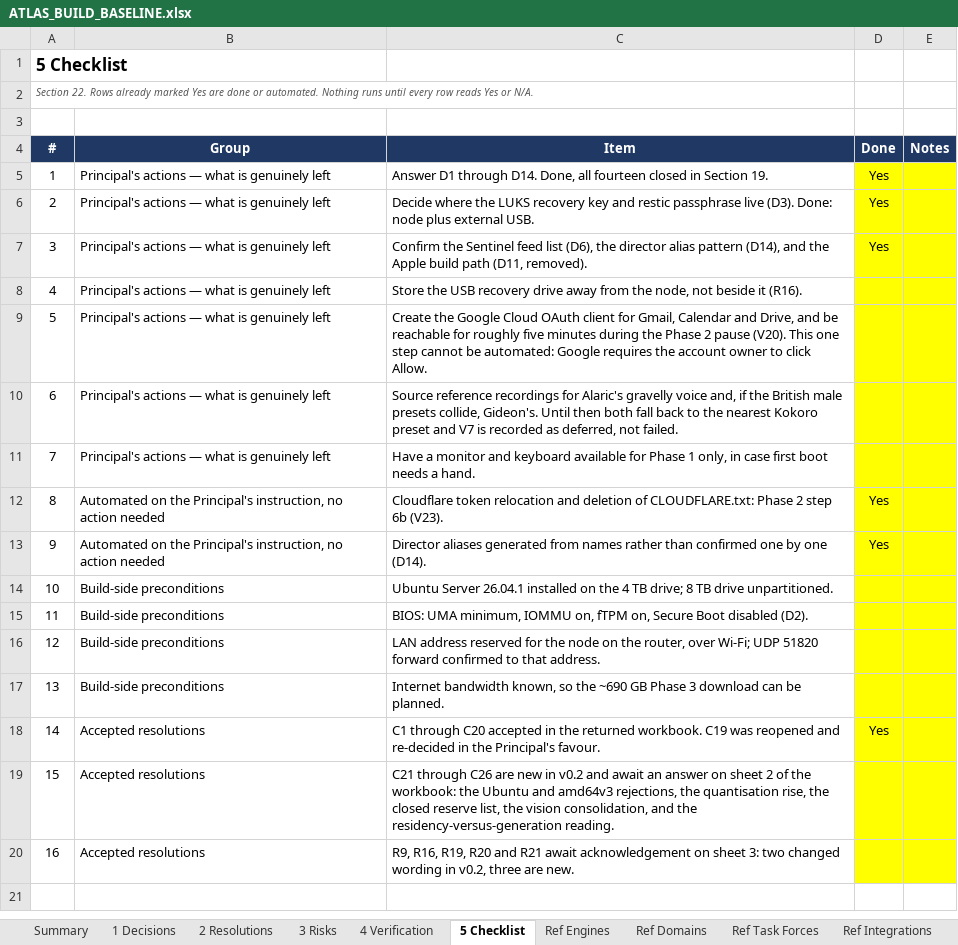
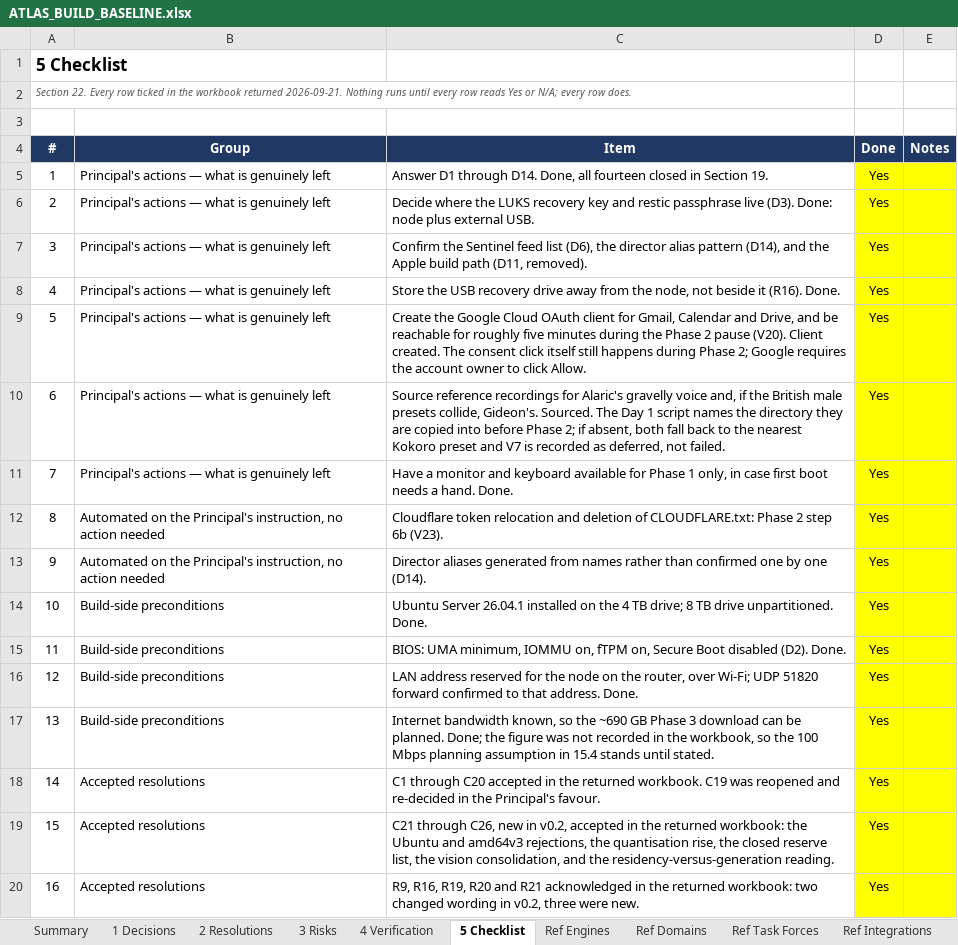
Before and after one commit to Sovereign-Node-Atlas/AI-Agent, an Excel workbook: docs/ATLAS_BUILD_BASELINE.xlsx, sheet 5 Checklist, drawn as a sheet; values as stored, in another font and other column widths than the file's, no borders; conditional formats not drawn; the diff names each change by its address in the sheet, - before the commit and + after, or states it on an @@ line.

```diff
--- a/docs/ATLAS_BUILD_BASELINE.xlsx (sheet 5 Checklist)
+++ b/docs/ATLAS_BUILD_BASELINE.xlsx (sheet 5 Checklist)
-A2 (#): Section 22. Rows already marked Yes are done or automated. Nothing runs until every row reads Yes or N/A.
+A2 (#): Section 22. Every row ticked in the workbook returned 2026-09-21. Nothing runs until every row reads Yes or N/A; every row does.
-C8 (Item): …it (R16).
+C8 (Item): …it (R16). Done.
-D8:D11 (Done): (empty)
+D8:D11 (Done): Yes
-C9 (Item): …pause (V20). This one step cannot be automated: Google requires…
+C9 (Item): …pause (V20). Client created. The consent click itself still happens during Phase 2; Google requires…
-C10 (Item): …collide, Gideon's. Until then both fall…
+C10 (Item): …collide, Gideon's. Sourced. The Day 1 script names the directory they are copied into before Phase 2; if absent, both fall…
-C11 (Item): …a hand.
+C11 (Item): …a hand. Done.
-C14 (Item): …drive unpartitioned.
+C14 (Item): …drive unpartitioned. Done.
-D14:D17 (Done): (empty)
+D14:D17 (Done): Yes
-C15 (Item): …disabled (D2).
+C15 (Item): …disabled (D2). Done.
-C16 (Item): …that address.
+C16 (Item): …that address. Done.
-C17 (Item): …be planned.
+C17 (Item): …be planned. Done; the figure was not recorded in the workbook, so the 100 Mbps planning assumption in 15.4 stands until stated.
-C19 (Item): C21 through C26 are new in v0.2 and await an answer on sheet 2 of the workbook: the…
+C19 (Item): C21 through C26, new in v0.2, accepted in the returned workbook: the…
-D19:D20 (Done): (empty)
+D19:D20 (Done): Yes
-C20 (Item): …and R21 await acknowledgement on sheet 3: two changed wording in v0.2, three are new.
+C20 (Item): …and R21 acknowledged in the returned workbook: two changed wording in v0.2, three were new.
```
Also changed, not shown: sheet 2 Resolutions, sheet 3 Risks, sheet Summary, 1 other file.
